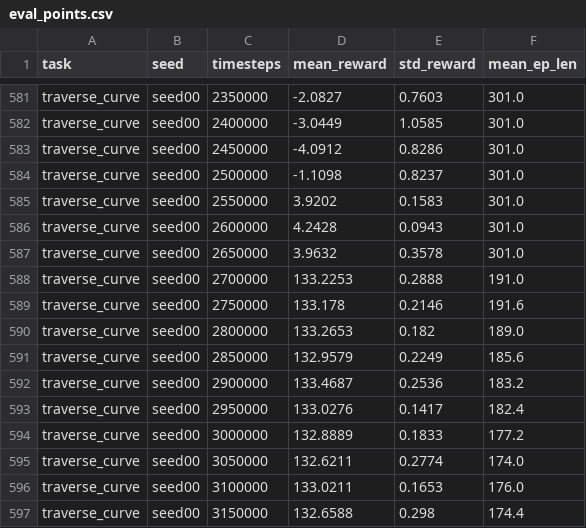
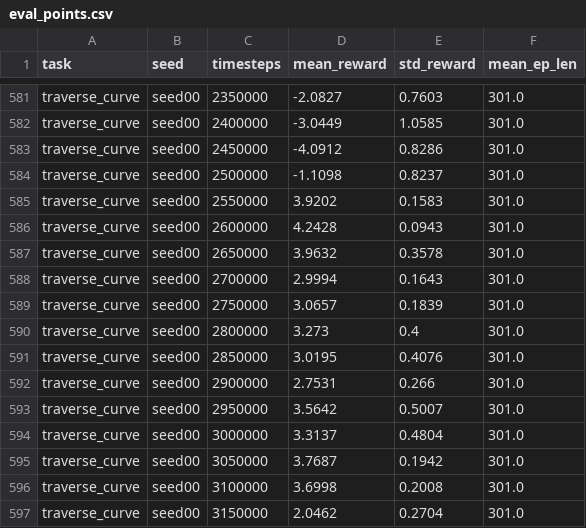
Before and after one commit to Anhao1314/go2_lianghua, a CSV file: data/datasets/eval_points.csv, drawn as a sheet; only a part is shown, gaps mark what is left out; the diff covers the shown part only.

Commit message:
[data] 2026-08-18 17:00:06

```diff
--- a/data/datasets/eval_points.csv
+++ b/data/datasets/eval_points.csv
@@ -587,11 +587,11 @@ traverse_curve,seed00,2600000,4.2428,0.0943,301.0
 traverse_curve,seed00,2650000,3.9632,0.3578,301.0
-traverse_curve,seed00,2700000,133.2253,0.2888,191.0
-traverse_curve,seed00,2750000,133.178,0.2146,191.6
-traverse_curve,seed00,2800000,133.2653,0.182,189.0
-traverse_curve,seed00,2850000,132.9579,0.2249,185.6
-traverse_curve,seed00,2900000,133.4687,0.2536,183.2
-traverse_curve,seed00,2950000,133.0276,0.1417,182.4
-traverse_curve,seed00,3000000,132.8889,0.1833,177.2
-traverse_curve,seed00,3050000,132.6211,0.2774,174.0
-traverse_curve,seed00,3100000,133.0211,0.1653,176.0
-traverse_curve,seed00,3150000,132.6588,0.298,174.4
+traverse_curve,seed00,2700000,2.9994,0.1643,301.0
+traverse_curve,seed00,2750000,3.0657,0.1839,301.0
+traverse_curve,seed00,2800000,3.273,0.4,301.0
+traverse_curve,seed00,2850000,3.0195,0.4076,301.0
+traverse_curve,seed00,2900000,2.7531,0.266,301.0
+traverse_curve,seed00,2950000,3.5642,0.5007,301.0
+traverse_curve,seed00,3000000,3.3137,0.4804,301.0
+traverse_curve,seed00,3050000,3.7687,0.1942,301.0
+traverse_curve,seed00,3100000,3.6998,0.2008,301.0
+traverse_curve,seed00,3150000,2.0462,0.2704,301.0
```
Also changed, not shown: 4 added rows and 18 edited cells elsewhere in this file, data/datasets/labels.csv, data/datasets/runs.csv, 2 other files.
